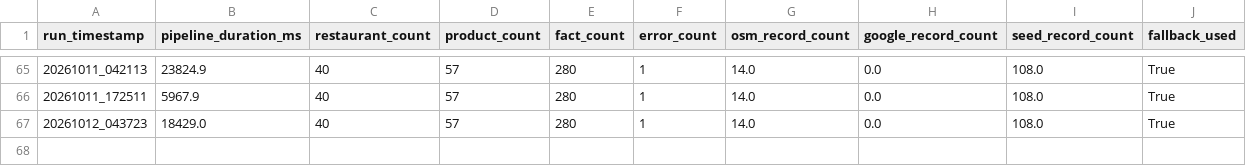
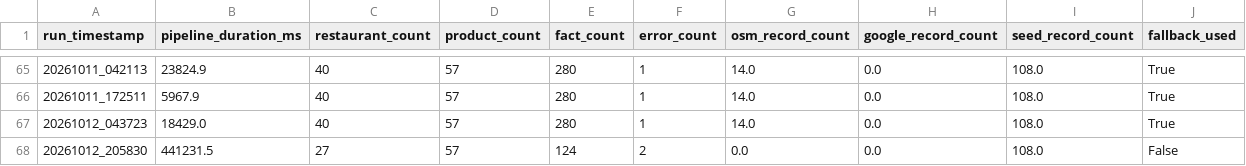
Before and after one commit to trambak001/data_restarant, a CSV file: data/monitoring/refresh_metrics.csv, drawn as a sheet; only a part is shown, gaps mark what is left out; the diff names each change by its address in the sheet, - before the commit and + after, or states it on an @@ line.

```diff
--- a/data/monitoring/refresh_metrics.csv
+++ b/data/monitoring/refresh_metrics.csv
+row 68: 20261012_205830 | 441231.5 | 27 | 57 | 124 | 2 | 0.0 | 0.0 | 108.0 | False
```
Also changed, not shown: data/curated/latest/Restaurant.csv, data/monitoring/source_status.csv, 3 other files.
